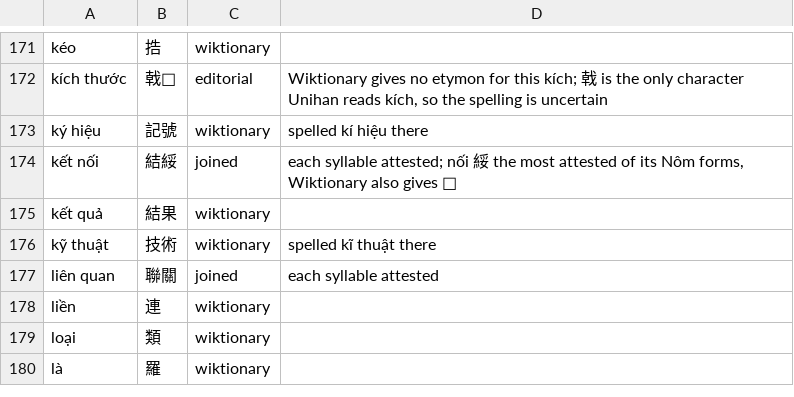
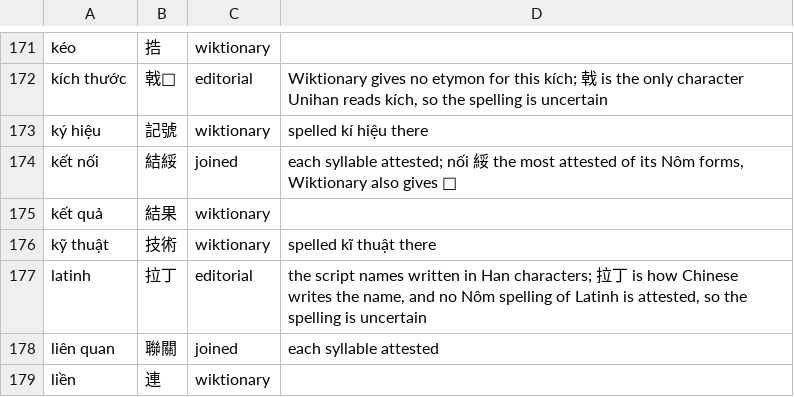
Before and after one commit to mkpoli/glyph-atlas, a TSV file: data/vocab/vi-hani.tsv, drawn as a sheet; only a part is shown, gaps mark what is left out; the shorter side is filled out with more unchanged rows; the diff names each change by its address in the sheet, - before the commit and + after, or states it on an @@ line.

Commit message:
feat(review): colour Latin letters as a script of their own

```diff
--- a/data/vocab/vi-hani.tsv
+++ b/data/vocab/vi-hani.tsv
+row 177: latinh | 拉丁 | editorial | the script names written in Han characters; 拉丁 is how Chinese writes the name, and no Nôm spelling of Latinh is attested, so the spelling is uncertain
```
Also changed, not shown: 13 other files.
